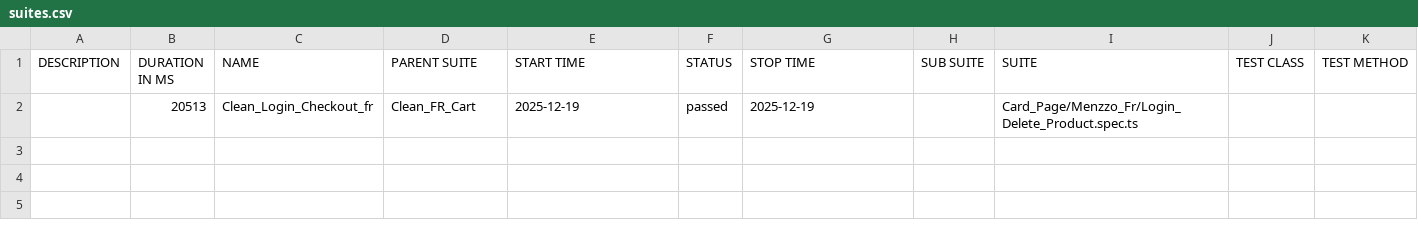
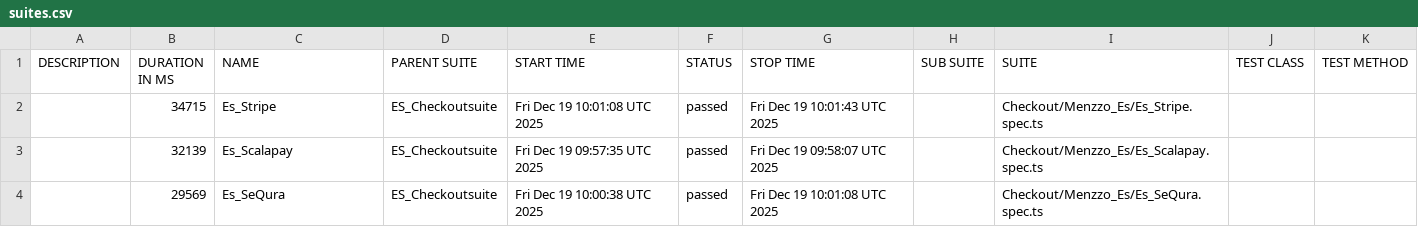
Before and after one commit to Seif0788/Menzzo_Checkout_Test, a CSV file: data/suites.csv, drawn as a sheet.

```diff
--- a/data/suites.csv
+++ b/data/suites.csv
@@ -1,2 +1,4 @@
 "DESCRIPTION","DURATION IN MS","NAME","PARENT SUITE","START TIME","STATUS","STOP TIME","SUB SUITE","SUITE","TEST CLASS","TEST METHOD"
-"","20513","Clean_Login_Checkout_fr","Clean_FR_Cart","2025-12-19","passed","2025-12-19","","Card_Page/Menzzo_Fr/Login_Delete_Product.spec.ts","",""
+"","34715","Es_Stripe","ES_Checkoutsuite","Fri Dec 19 10:01:08 UTC 2025","passed","Fri Dec 19 10:01:43 UTC 2025","","Checkout/Menzzo_Es/Es_Stripe.spec.ts","",""
+"","32139","Es_Scalapay","ES_Checkoutsuite","Fri Dec 19 09:57:35 UTC 2025","passed","Fri Dec 19 09:58:07 UTC 2025","","Checkout/Menzzo_Es/Es_Scalapay.spec.ts","",""
+"","29569","Es_SeQura","ES_Checkoutsuite","Fri Dec 19 10:00:38 UTC 2025","passed","Fri Dec 19 10:01:08 UTC 2025","","Checkout/Menzzo_Es/Es_SeQura.spec.ts","",""
```
Also changed, not shown: 30 other files.
